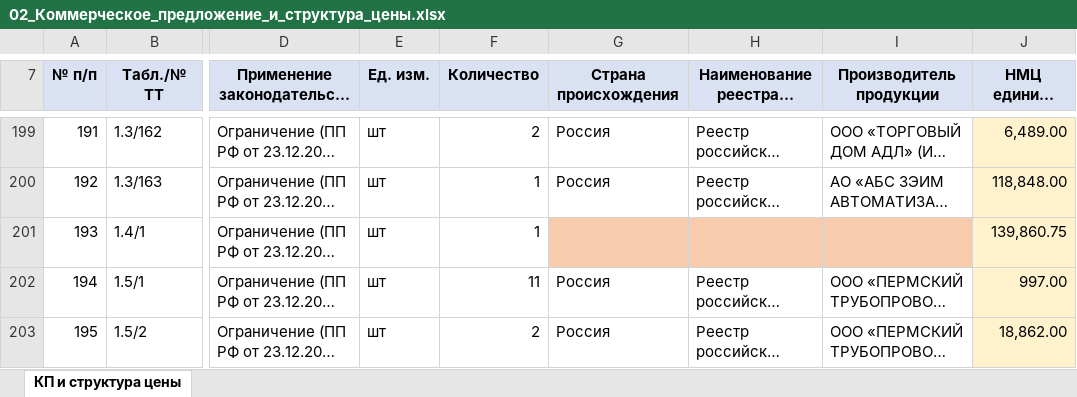
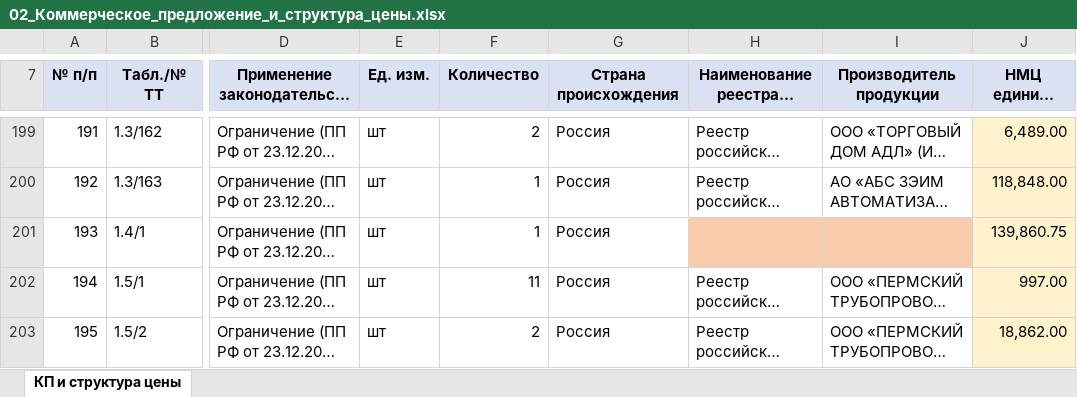
Before and after one commit to arorlov93/Tender-RUS-, an Excel workbook: KAMCHATKA_ZAYAVKA/02_Коммерческое_предложение_и_структура_цены.xlsx, sheet КП и структура цены, drawn as a sheet; only a part is shown, gaps mark what is left out; long unchanged cells end in …; values as stored, in another font and other column widths than the file's, no borders; the diff names each change by its address in the sheet, - before the commit and + after, or states it on an @@ line.

```diff
--- a/KAMCHATKA_ZAYAVKA/02_Коммерческое_предложение_и_структура_цены.xlsx (sheet КП и структура цены)
+++ b/KAMCHATKA_ZAYAVKA/02_Коммерческое_предложение_и_структура_цены.xlsx (sheet КП и структура цены)
-G201 (Страна происхождения): (empty)
+G201 (Страна происхождения): Россия
-G201 fill: #F8CBAD
+G201 fill: none
```
Also changed, not shown: KAMCHATKA_FINAL_ZAVODY/02_ООО_Восточная_арматурная_компания.xlsx, KAMCHATKA_FINAL_ZAVODY/04_ООО_ЧелябинскСпецГражданСтрой_ЛД_Прайд.xlsx, 39 other files.
